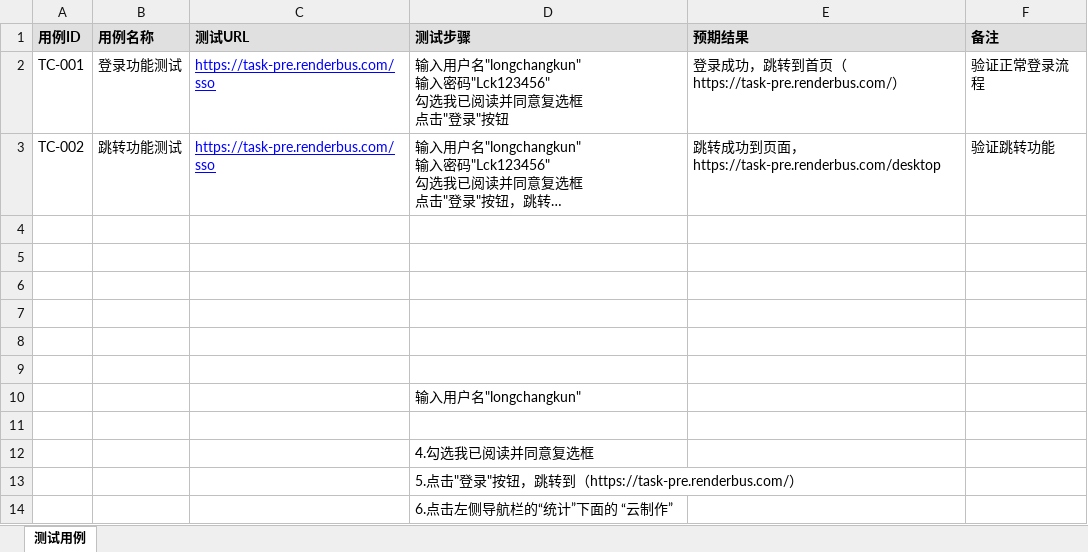
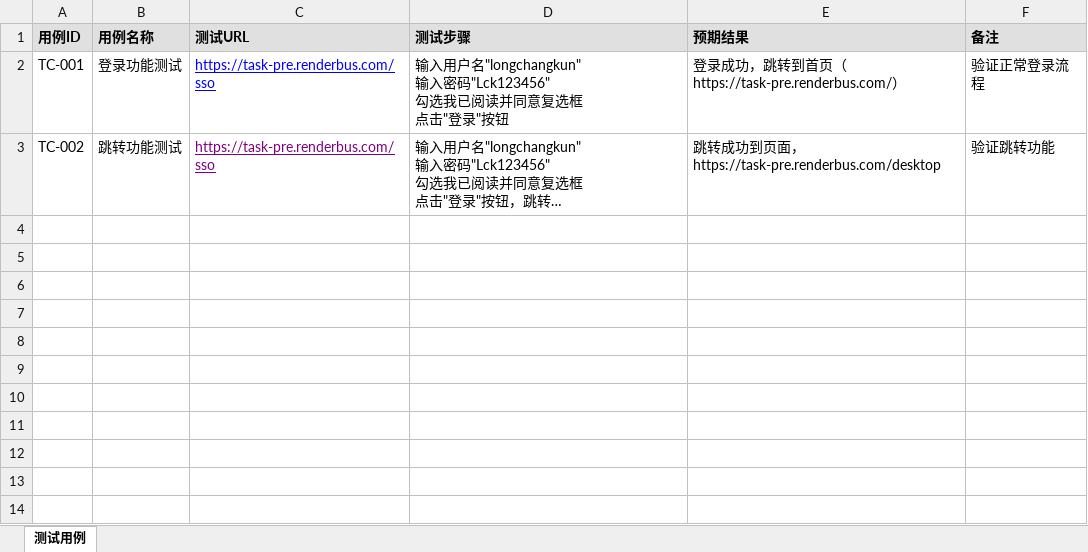
Before and after one commit to FangHaoming/ui-test-automation, an Excel workbook: test-cases-template.xlsx, sheet 测试用例, drawn as a sheet; long unchanged cells end in …; values as stored, in another font and other column widths than the file's, no borders; the diff names each change by its address in the sheet, - before the commit and + after, or states it on an @@ line.

```diff
--- a/test-cases-template.xlsx (sheet 测试用例)
+++ b/test-cases-template.xlsx (sheet 测试用例)
-C3 text colour: #0000FF
+C3 text colour: #800080
-row 4: (empty)
-row 5: (empty)
-row 6: (empty)
-row 7: (empty)
-row 8: (empty)
-row 9: (empty)
-row 10:  |  |  | 输入用户名"longchangkun"
-row 11: (empty)
-row 12:  |  |  | 4.勾选我已阅读并同意复选框
-row 13:  |  |  | 5.点击"登录"按钮，跳转到（https://task-pre.renderbus.com/）
-row 14:  |  |  | 6.点击左侧导航栏的“统计”下面的 “云制作”
```
Also changed, not shown: 9 other files.
